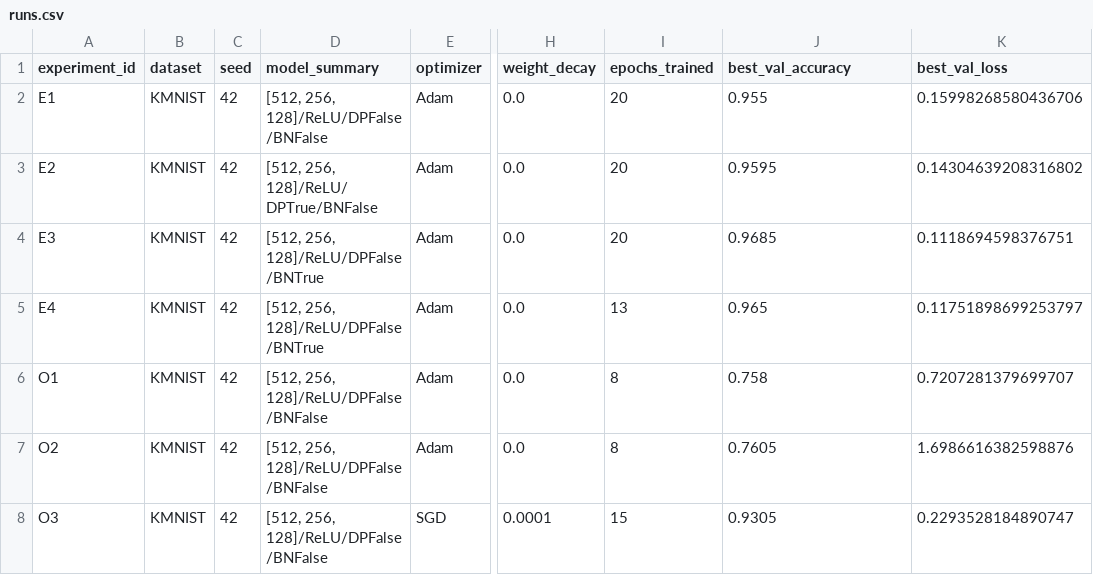
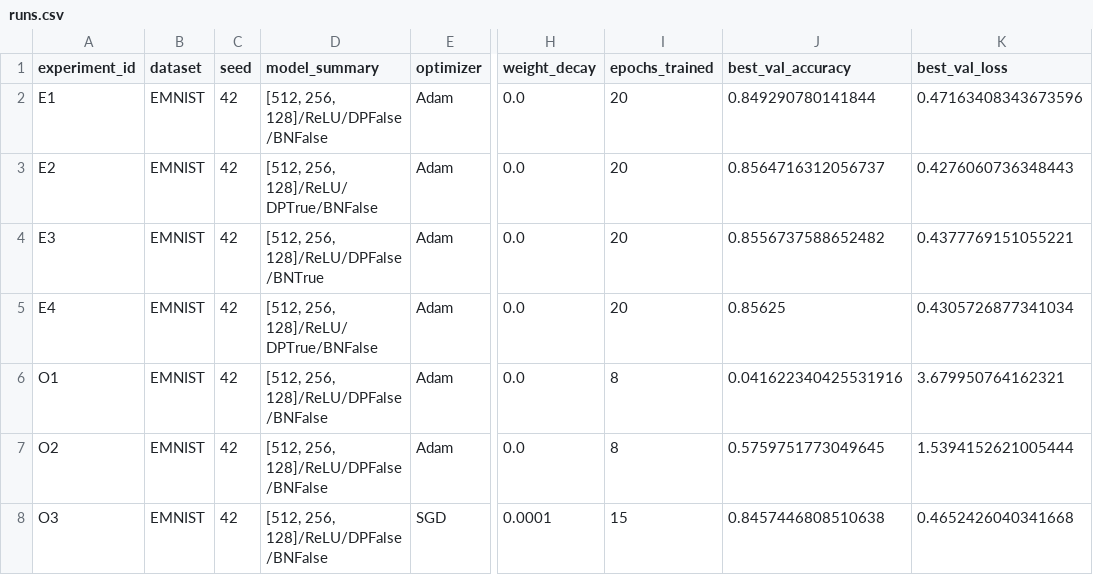
Before and after one commit to dimm0909/AI-Education, a CSV file: homeworks/HW08-09/artifacts/runs.csv, drawn as a sheet; only a part is shown, gaps mark what is left out; the diff names each change by its address in the sheet, - before the commit and + after, or states it on an @@ line.

```diff
--- a/homeworks/HW08-09/artifacts/runs.csv
+++ b/homeworks/HW08-09/artifacts/runs.csv
-B2:B8 (dataset): KMNIST
+B2:B8 (dataset): EMNIST
-J2 (best_val_accuracy): 0.955
+J2 (best_val_accuracy): 0.849290780141844
-K2 (best_val_loss): 0.15998268580436706
+K2 (best_val_loss): 0.47163408343673596
-J3 (best_val_accuracy): 0.9595
+J3 (best_val_accuracy): 0.8564716312056737
-K3 (best_val_loss): 0.14304639208316802
+K3 (best_val_loss): 0.4276060736348443
-J4 (best_val_accuracy): 0.9685
+J4 (best_val_accuracy): 0.8556737588652482
-K4 (best_val_loss): 0.1118694598376751
+K4 (best_val_loss): 0.4377769151055221
-D5 (model_summary): [512, 256, 128]/ReLU/DPFalse/BNTrue
+D5 (model_summary): [512, 256, 128]/ReLU/DPTrue/BNFalse
-I5 (epochs_trained): 13
+I5 (epochs_trained): 20
-J5 (best_val_accuracy): 0.965
+J5 (best_val_accuracy): 0.85625
-K5 (best_val_loss): 0.11751898699253797
+K5 (best_val_loss): 0.4305726877341034
-J6 (best_val_accuracy): 0.758
+J6 (best_val_accuracy): 0.041622340425531916
-K6 (best_val_loss): 0.7207281379699707
+K6 (best_val_loss): 3.679950764162321
-J7 (best_val_accuracy): 0.7605
+J7 (best_val_accuracy): 0.5759751773049645
-K7 (best_val_loss): 1.6986616382598876
+K7 (best_val_loss): 1.5394152621005444
-J8 (best_val_accuracy): 0.9305
+J8 (best_val_accuracy): 0.8457446808510638
-K8 (best_val_loss): 0.2293528184890747
+K8 (best_val_loss): 0.4652426040341668
```
Also changed, not shown: 5 other files.
